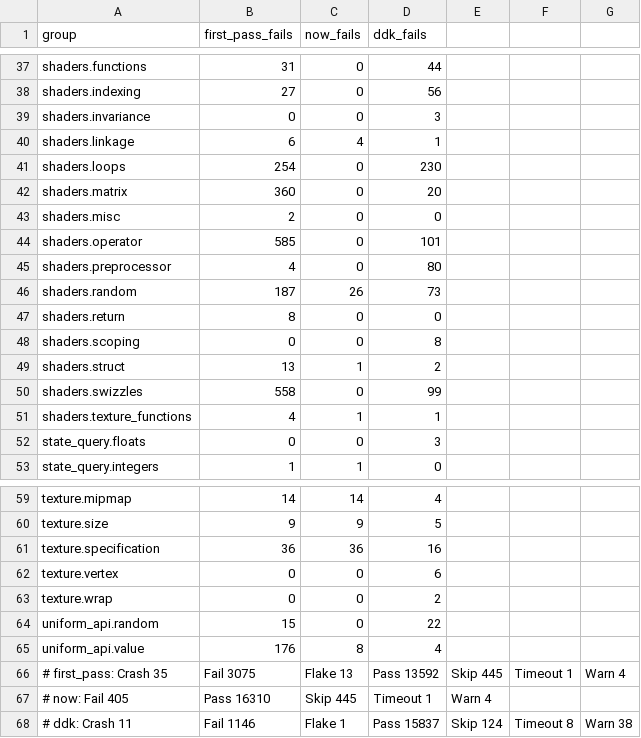
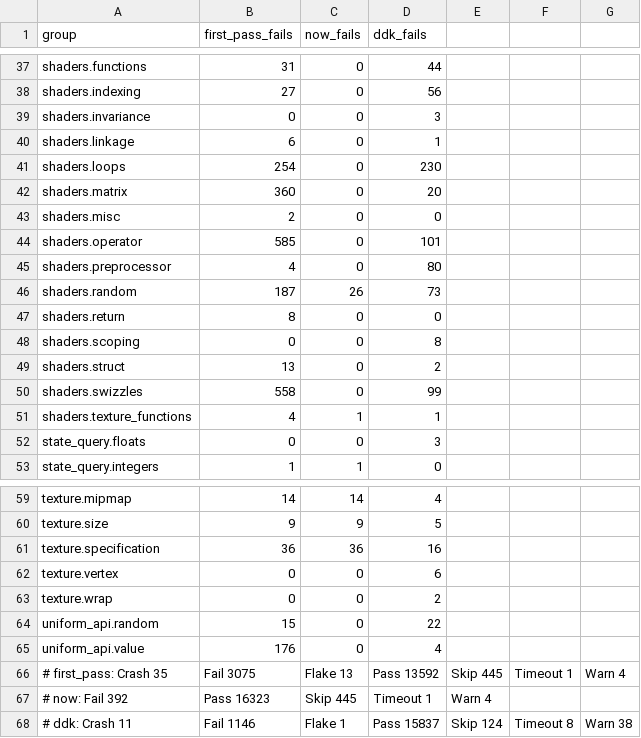
Before and after one commit to The1TrueJoe/sgx545-ce, a CSV file: docs/log/data/2026-11-02-1530-deqp-gles2.csv, drawn as a sheet; only a part is shown, gaps mark what is left out.

Commit message:
dEQP-GLES2 expectations after the compiler's F16 uniform fixes (16323 pass, 392 fail); build-log entry and chart updated

```diff
--- a/docs/log/data/2026-11-02-1530-deqp-gles2.csv
+++ b/docs/log/data/2026-11-02-1530-deqp-gles2.csv
@@ -39,3 +39,3 @@ shaders.indexing,27,0,56
 shaders.invariance,0,0,3
-shaders.linkage,6,4,1
+shaders.linkage,6,0,1
 shaders.loops,254,0,230
@@ -48,3 +48,3 @@ shaders.return,8,0,0
 shaders.scoping,0,0,8
-shaders.struct,13,1,2
+shaders.struct,13,0,2
 shaders.swizzles,558,0,99
@@ -64,5 +64,5 @@ texture.wrap,0,0,2
 uniform_api.random,15,0,22
-uniform_api.value,176,8,4
+uniform_api.value,176,0,4
 # first_pass: Crash 35, Fail 3075, Flake 13, Pass 13592, Skip 445, Timeout 1, Warn 4
-# now: Fail 405, Pass 16310, Skip 445, Timeout 1, Warn 4
+# now: Fail 392, Pass 16323, Skip 445, Timeout 1, Warn 4
 # ddk: Crash 11, Fail 1146, Flake 1, Pass 15837, Skip 124, Timeout 8, Warn 38
```
Also changed, not shown: 6 other files.
